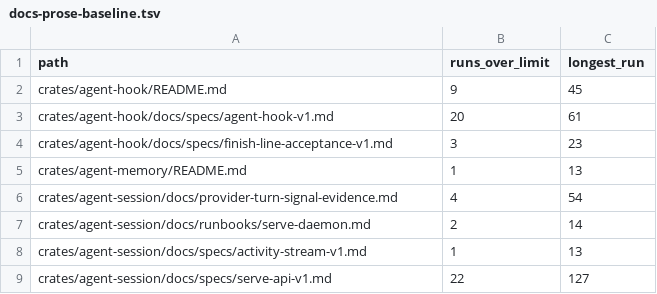
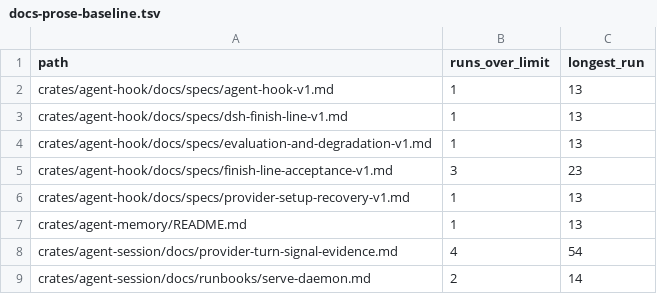
Before and after one commit to sympoies/nils-cli, a TSV file: scripts/ci/docs-prose-baseline.tsv, drawn as a sheet; only a part is shown; the shorter side is filled out with more unchanged rows.

Commit message:
docs(agent-hook): split command reference and policy contracts by task (#2618)
- Move detailed commands and four contract topics behind crate-local maps
- Preserve original anchors and embedded readers while reducing prose debt

```diff
--- a/scripts/ci/docs-prose-baseline.tsv
+++ b/scripts/ci/docs-prose-baseline.tsv
@@ -1,5 +1,7 @@
 path	runs_over_limit	longest_run
-crates/agent-hook/README.md	9	45
-crates/agent-hook/docs/specs/agent-hook-v1.md	20	61
+crates/agent-hook/docs/specs/agent-hook-v1.md	1	13
+crates/agent-hook/docs/specs/dsh-finish-line-v1.md	1	13
+crates/agent-hook/docs/specs/evaluation-and-degradation-v1.md	1	13
 crates/agent-hook/docs/specs/finish-line-acceptance-v1.md	3	23
+crates/agent-hook/docs/specs/provider-setup-recovery-v1.md	1	13
 crates/agent-memory/README.md	1	13
```
Also changed, not shown: 9 other files.
